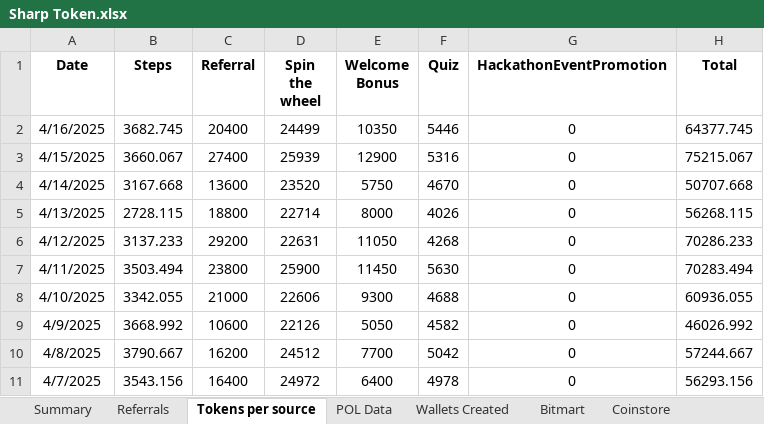
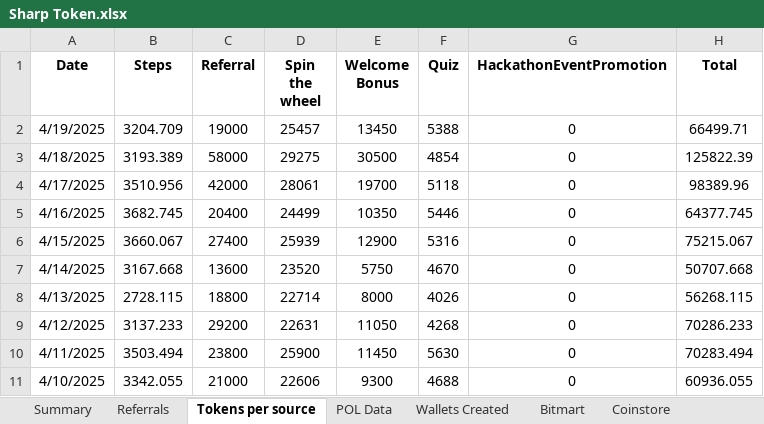
Before and after one commit to Rohit-Gupta-Web3/Sharp-Reports-AllTime, an Excel workbook: Sharp Token.xlsx, sheet Tokens per source, drawn as a sheet; only a part is shown; the shorter side is filled out with more unchanged rows; values as stored, in another font and other column widths than the file's, no borders; the diff names each change by its address in the sheet, - before the commit and + after, or states it on an @@ line.

```diff
--- a/Sharp Token.xlsx (sheet Tokens per source)
+++ b/Sharp Token.xlsx (sheet Tokens per source)
+row 2: 4/19/2025 | 3204.709 | 19000 | 25457 | 13450 | 5388 | 0 | 66499.71
+row 3: 4/18/2025 | 3193.389 | 58000 | 29275 | 30500 | 4854 | 0 | 125822.39
+row 4: 4/17/2025 | 3510.956 | 42000 | 28061 | 19700 | 5118 | 0 | 98389.96
```
Also changed, not shown: sheet Referrals, sheet Wallets Created, sheet Summary, formulas that keep their value.
